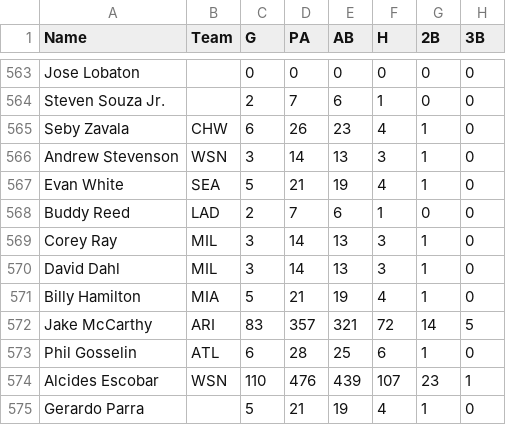
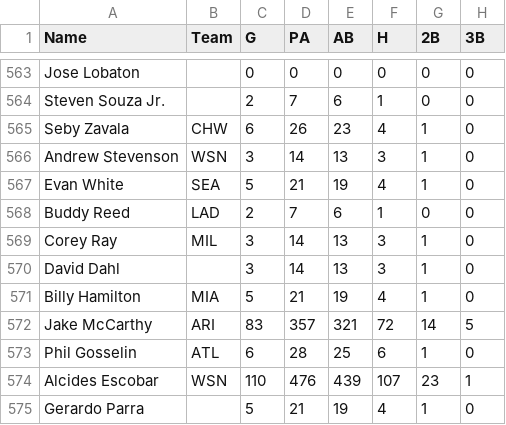
Before and after one commit to andersonfrailey/satchel, a CSV file: satchel/data/batterprojections.csv, drawn as a sheet; only a part is shown, gaps mark what is left out; the diff covers the shown part only; the diff names each change by its address in the sheet, - before the commit and + after, or states it on an @@ line.

```diff
--- a/satchel/data/batterprojections.csv
+++ b/satchel/data/batterprojections.csv
-B570 (Team): MIL
+B570 (Team): (empty)
```
Also changed, not shown: 6 edited cells elsewhere in this file, satchel/data/pitcherprojections.csv, 4 other files.
